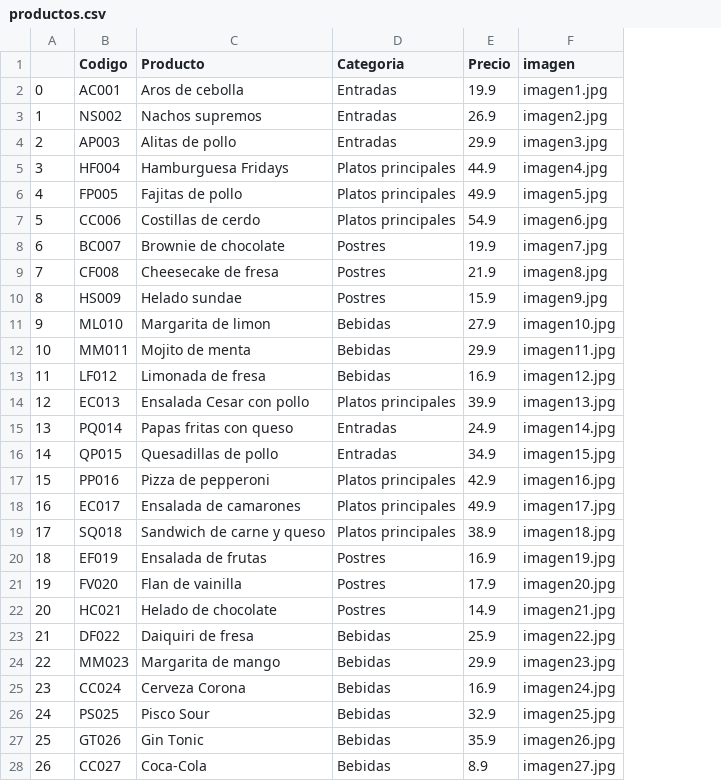
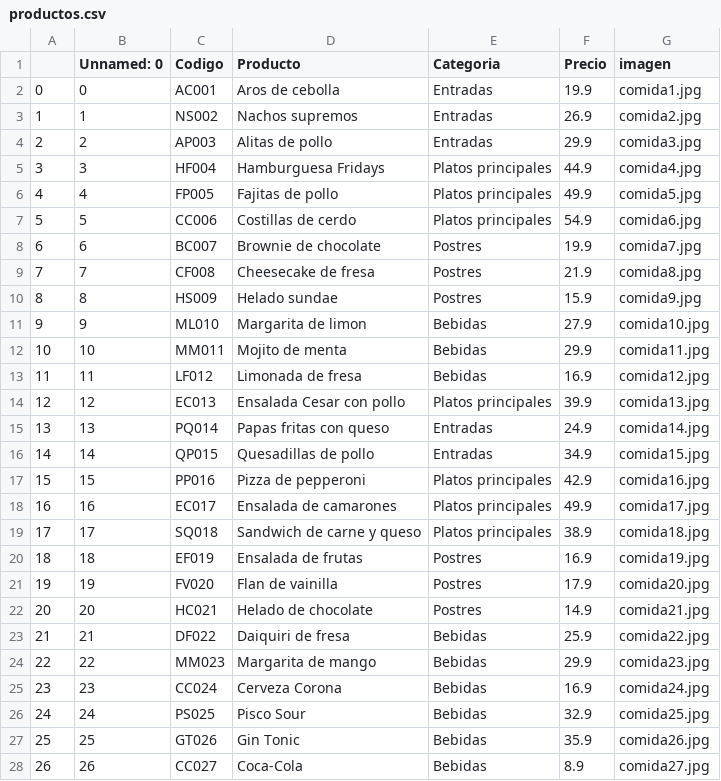
Before and after one commit to leiqne/Sundays, a CSV file: Sundays/productos.csv, drawn as a sheet; only a part is shown; addresses are those after the commit; the diff covers the shown part only; the diff names each change by its address in the sheet, - before the commit and + after, or states it on an @@ line.

Commit message:
imagenes a botones

```diff
--- a/Sundays/productos.csv
+++ b/Sundays/productos.csv
+column B (Unnamed: 0), rows 2-28: 0 | 1 | 2 | 3 | 4 | 5 | 6 | 7 | 8 | 9 | 10 | 11 | 12 | 13 | 14 | 15 | 16 | 17 | 18 | 19 | 20 | 21 | 22 | 23 | 24 | 25 | 26
-G2 (imagen): imagen1.jpg
+G2 (imagen): comida1.jpg
-G3 (imagen): imagen2.jpg
+G3 (imagen): comida2.jpg
-G4 (imagen): imagen3.jpg
+G4 (imagen): comida3.jpg
-G5 (imagen): imagen4.jpg
+G5 (imagen): comida4.jpg
-G6 (imagen): imagen5.jpg
+G6 (imagen): comida5.jpg
-G7 (imagen): imagen6.jpg
+G7 (imagen): comida6.jpg
-G8 (imagen): imagen7.jpg
+G8 (imagen): comida7.jpg
-G9 (imagen): imagen8.jpg
+G9 (imagen): comida8.jpg
-G10 (imagen): imagen9.jpg
+G10 (imagen): comida9.jpg
-G11 (imagen): imagen10.jpg
+G11 (imagen): comida10.jpg
-G12 (imagen): imagen11.jpg
+G12 (imagen): comida11.jpg
-G13 (imagen): imagen12.jpg
+G13 (imagen): comida12.jpg
-G14 (imagen): imagen13.jpg
+G14 (imagen): comida13.jpg
-G15 (imagen): imagen14.jpg
+G15 (imagen): comida14.jpg
-G16 (imagen): imagen15.jpg
+G16 (imagen): comida15.jpg
-G17 (imagen): imagen16.jpg
+G17 (imagen): comida16.jpg
-G18 (imagen): imagen17.jpg
+G18 (imagen): comida17.jpg
-G19 (imagen): imagen18.jpg
+G19 (imagen): comida18.jpg
-G20 (imagen): imagen19.jpg
+G20 (imagen): comida19.jpg
-G21 (imagen): imagen20.jpg
+G21 (imagen): comida20.jpg
-G22 (imagen): imagen21.jpg
+G22 (imagen): comida21.jpg
-G23 (imagen): imagen22.jpg
+G23 (imagen): comida22.jpg
-G24 (imagen): imagen23.jpg
+G24 (imagen): comida23.jpg
-G25 (imagen): imagen24.jpg
+G25 (imagen): comida24.jpg
-G26 (imagen): imagen25.jpg
+G26 (imagen): comida25.jpg
-G27 (imagen): imagen26.jpg
+G27 (imagen): comida26.jpg
-G28 (imagen): imagen27.jpg
+G28 (imagen): comida27.jpg
```
Also changed, not shown: 133 edited cells elsewhere in this file, 19 other files.
